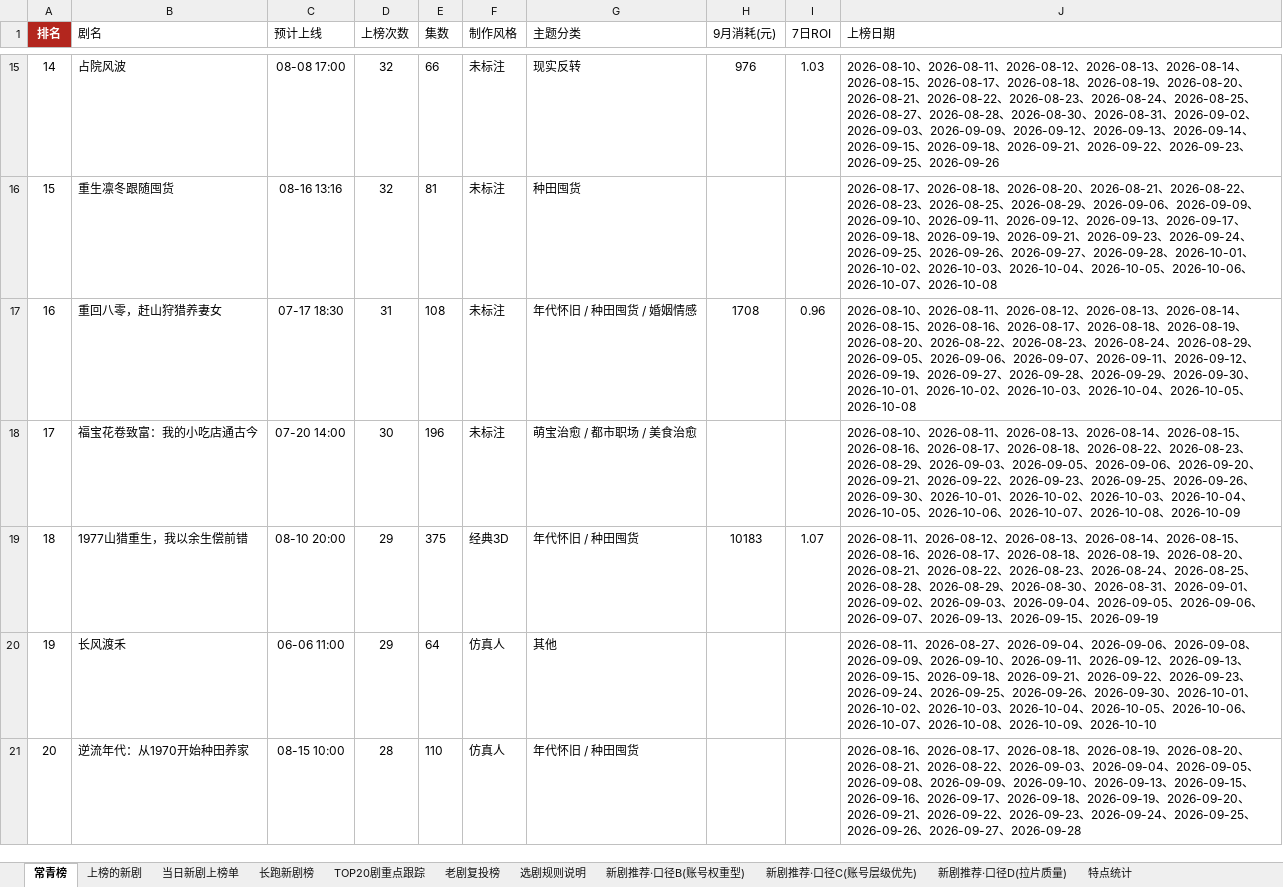
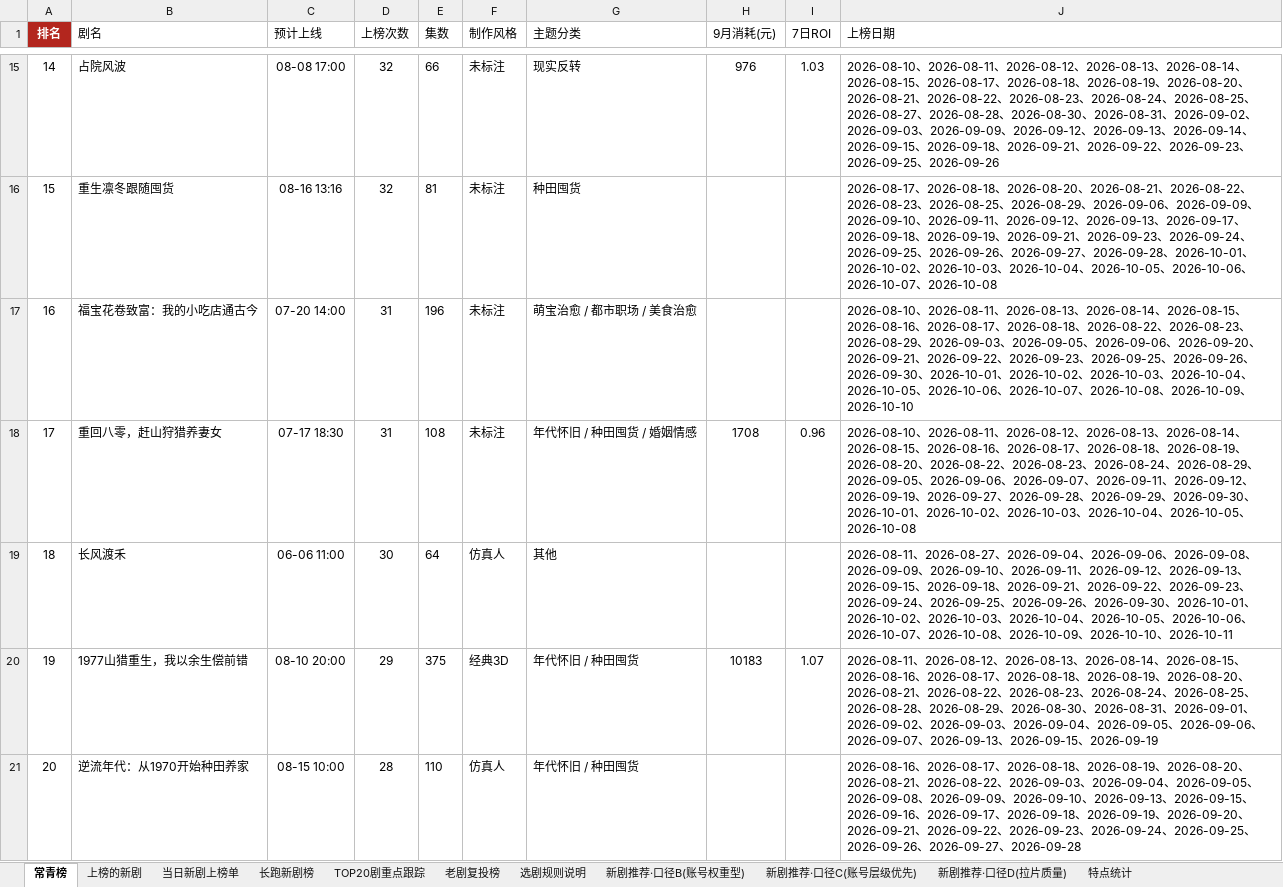
Before and after one commit to 2m247cdz9k-design/tomato-drama-rankings, an Excel workbook: 榜单数据.xlsx, sheet 常青榜, drawn as a sheet; only a part is shown, gaps mark what is left out; values as stored, in another font and other column widths than the file's, no borders; removed rows and columns are numbered as before the commit, all else as after; the diff covers the shown part only; the diff names each change by its address in the sheet, - before the commit and + after, or states it on an @@ line.

```diff
--- a/榜单数据.xlsx (sheet 常青榜)
+++ b/榜单数据.xlsx (sheet 常青榜)
@@ column A (排名) renumbered between rows 9 and 25 @@
+row 17: 16 | 福宝花卷致富：我的小吃店通古今 | 07-20 14:00 | 31 | 196 | 未标注 | 萌宝治愈 / 都市职场 / 美食治愈 |  |  | 2026-08-10、2026-08-11、2026-08-13、2026-08-14、2026-08-15、2026-08-16、2026-08-17、2026-08-18、2026-08-22、2026-08-23、2026-08-29、2026-09-03、2026-09-05、2026-09-06、2026-09-20、2026-09-21、2026-09-22、2026-09-23、2026-09-25、2026-09-26、2026-09-30、2026-10-01、2026-10-02、2026-10-03、2026-10-04、2026-10-05、2026-10-06、2026-10-07、2026-10-08、2026-10-09、2026-10-10
-row 18: 17 | 福宝花卷致富：我的小吃店通古今 | 07-20 14:00 | 30 | 196 | 未标注 | 萌宝治愈 / 都市职场 / 美食治愈 |  |  | 2026-08-10、2026-08-11、2026-08-13、2026-08-14、2026-08-15、2026-08-16、2026-08-17、2026-08-18、2026-08-22、2026-08-23、2026-08-29、2026-09-03、2026-09-05、2026-09-06、2026-09-20、2026-09-21、2026-09-22、2026-09-23、2026-09-25、2026-09-26、2026-09-30、2026-10-01、2026-10-02、2026-10-03、2026-10-04、2026-10-05、2026-10-06、2026-10-07、2026-10-08、2026-10-09
+row 19: 18 | 长风渡禾 | 06-06 11:00 | 30 | 64 | 仿真人 | 其他 |  |  | 2026-08-11、2026-08-27、2026-09-04、2026-09-06、2026-09-08、2026-09-09、2026-09-10、2026-09-11、2026-09-12、2026-09-13、2026-09-15、2026-09-18、2026-09-21、2026-09-22、2026-09-23、2026-09-24、2026-09-25、2026-09-26、2026-09-30、2026-10-01、2026-10-02、2026-10-03、2026-10-04、2026-10-05、2026-10-06、2026-10-07、2026-10-08、2026-10-09、2026-10-10、2026-10-11
-row 20: 19 | 长风渡禾 | 06-06 11:00 | 29 | 64 | 仿真人 | 其他 |  |  | 2026-08-11、2026-08-27、2026-09-04、2026-09-06、2026-09-08、2026-09-09、2026-09-10、2026-09-11、2026-09-12、2026-09-13、2026-09-15、2026-09-18、2026-09-21、2026-09-22、2026-09-23、2026-09-24、2026-09-25、2026-09-26、2026-09-30、2026-10-01、2026-10-02、2026-10-03、2026-10-04、2026-10-05、2026-10-06、2026-10-07、2026-10-08、2026-10-09、2026-10-10
```
Also changed, not shown: 2 added rows, 2 removed rows and 4 edited cells elsewhere in this sheet, sheet 老剧复投榜, sheet 上榜的新剧, sheet 长跑新剧榜, sheet 新剧推荐·口径C(账号层级优先), sheet TOP20剧重点跟踪, sheet 新剧推荐·口径B(账号权重型), 2 more sheets, 2 other files.
